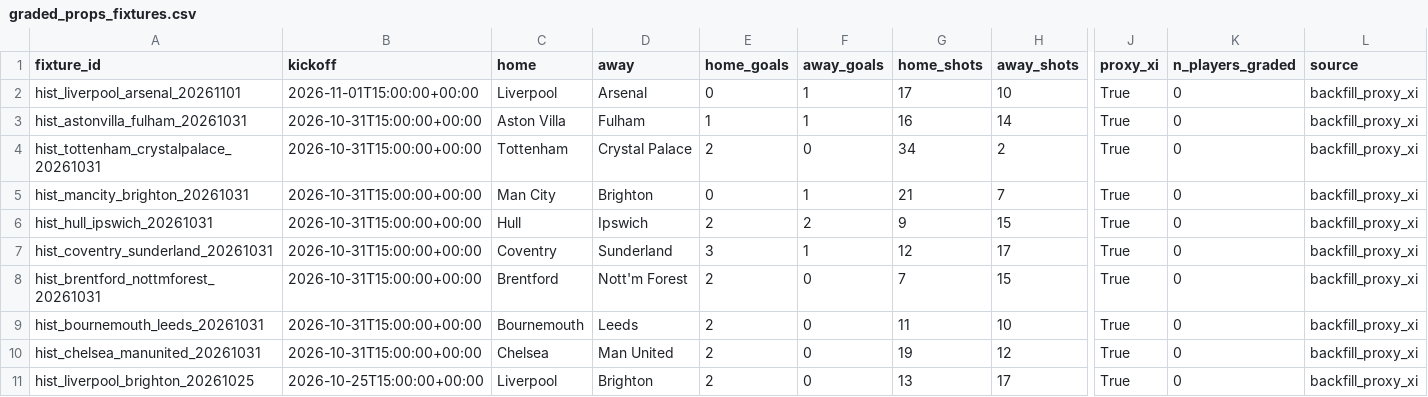
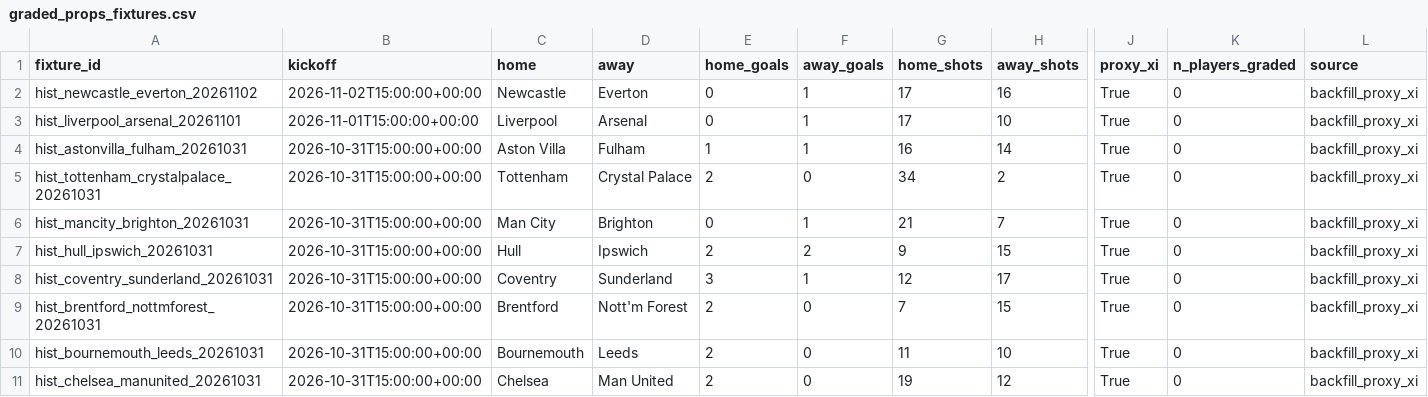
Before and after one commit to tanamsethi31/footymodel, a CSV file: data/processed/graded_props_fixtures.csv, drawn as a sheet; only a part is shown, gaps mark what is left out; removed rows and columns are numbered as before the commit, all else as after; rows hold the shown columns only; the diff names each change by its address in the sheet, - before the commit and + after, or states it on an @@ line.

```diff
--- a/data/processed/graded_props_fixtures.csv
+++ b/data/processed/graded_props_fixtures.csv
+row 2: hist_newcastle_everton_20261102 | 2026-11-02T15:00:00+00:00 | Newcastle | Everton | 0 | 1 | 17 | 16 | True | 0 | backfill_proxy_xi
-row 11: hist_liverpool_brighton_20261025 | 2026-10-25T15:00:00+00:00 | Liverpool | Brighton | 2 | 0 | 13 | 17 | True | 0 | backfill_proxy_xi
```
Also changed, not shown: data/processed/graded_props_players.csv, data/processed/live_player_props.csv, 2 other files.
